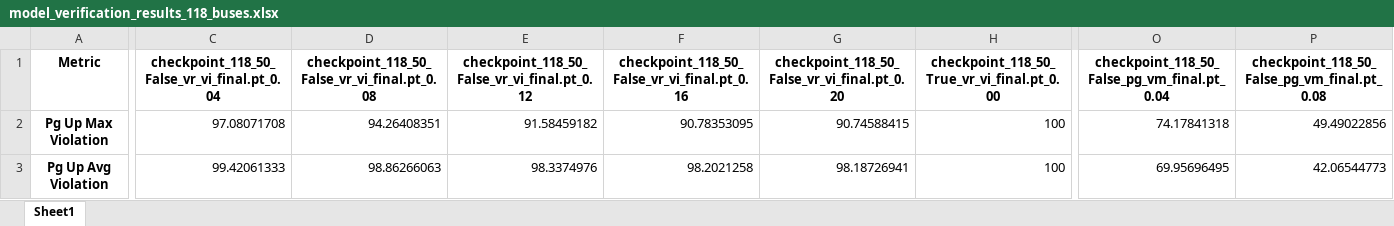
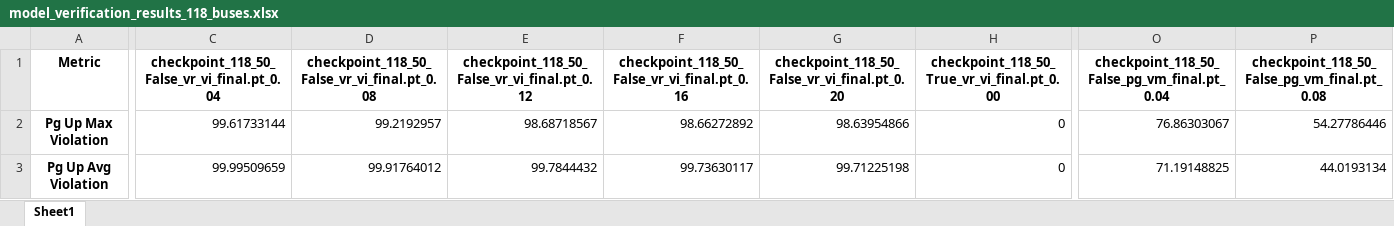
Before and after one commit to bastiengiraud/AC-OPF-verification, an Excel workbook: verification/model_verification_results_118_buses.xlsx, sheet Sheet1, drawn as a sheet; only a part is shown, gaps mark what is left out; values as stored, in another font and other column widths than the file's, no borders; the diff covers the shown part only; the diff names each change by its address in the sheet, - before the commit and + after, or states it on an @@ line.

```diff
--- a/verification/model_verification_results_118_buses.xlsx (sheet Sheet1)
+++ b/verification/model_verification_results_118_buses.xlsx (sheet Sheet1)
-C2: 97.08071708
+C2: 99.61733144
-D2: 94.26408351
+D2: 99.2192957
-E2: 91.58459182
+E2: 98.68718567
-F2: 90.78353095
+F2: 98.66272892
-G2: 90.74588415
+G2: 98.63954866
-H2:H3: 100
+H2:H3: 0
-O2: 74.17841318
+O2: 76.86303067
-P2: 49.49022856
+P2: 54.27786446
-C3: 99.42061333
+C3: 99.99509659
-D3: 98.86266063
+D3: 99.91764012
-E3: 98.3374976
+E3: 99.7844432
-F3: 98.2021258
+F3: 99.73630117
-G3: 98.18726941
+G3: 99.71225198
-O3: 69.95696495
+O3: 71.19148825
-P3: 42.06544773
+P3: 44.0193134
```
Also changed, not shown: 6 added rows and 248 edited cells elsewhere in this sheet, MinMax/scripts/comparison/accuracy_comparison_table_118_1000_inference.xlsx, MinMax/scripts/training/sweep_weights.xlsx, 49 other files.
